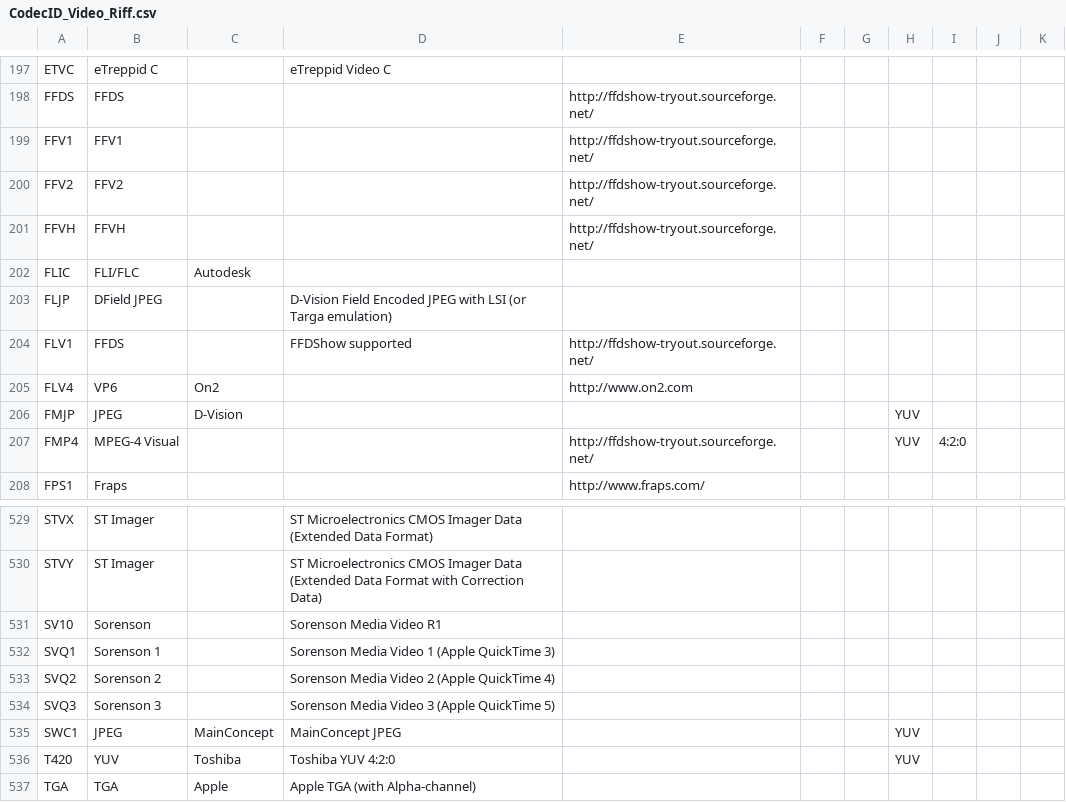
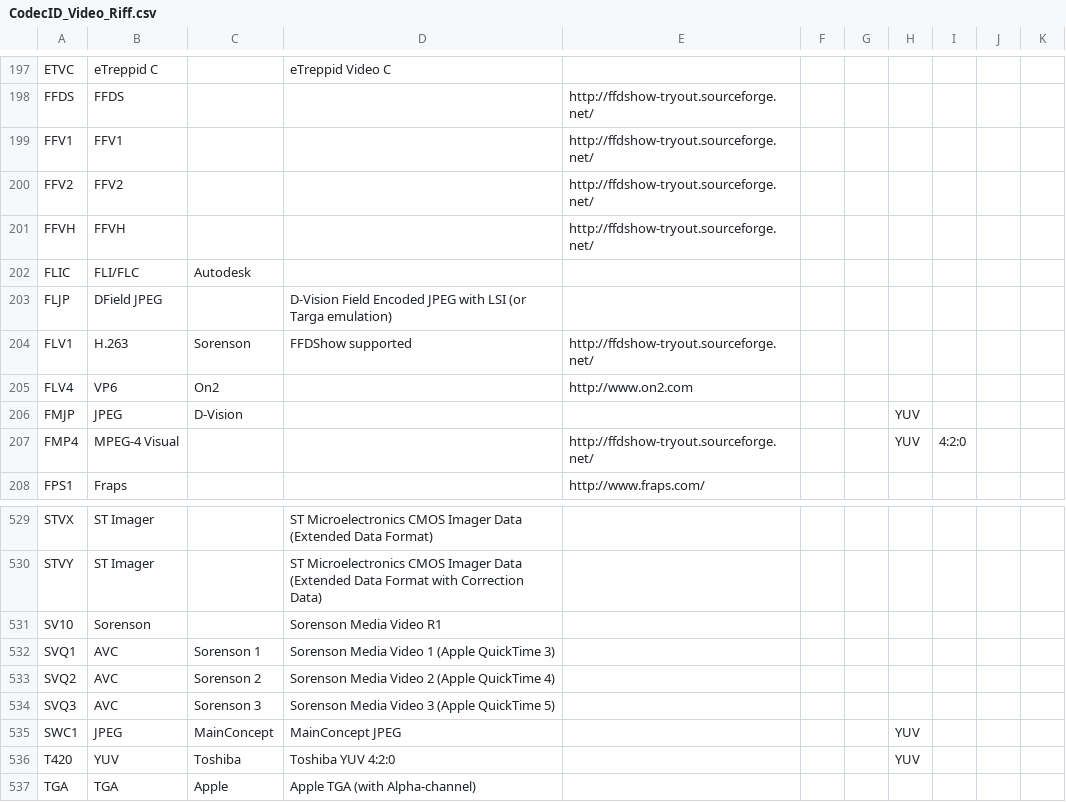
Before and after one commit to mediatest/mediatest, a CSV file: Source/Ressource/Text/DataBase/CodecID_Video_Riff.csv, drawn as a sheet; only a part is shown, gaps mark what is left out.

Commit message:
+ #3139276, FLV1 Codec ID to H.263
git-svn-id: svn://svn.code.sf.net/p/mediainfo/code/MediaInfoLib/trunk@3578 45c5ae6f-87cc-4fd0-92ee-e4f023fd80da

```diff
--- a/Source/Ressource/Text/DataBase/CodecID_Video_Riff.csv
+++ b/Source/Ressource/Text/DataBase/CodecID_Video_Riff.csv
@@ -203,3 +203,3 @@ FLIC;FLI/FLC;Autodesk;;;;;;
 FLJP;DField JPEG;;D-Vision Field Encoded JPEG with LSI (or Targa emulation);;;;;
-FLV1;FFDS;;FFDShow supported;http://ffdshow-tryout.sourceforge.net/;;;;
+FLV1;H.263;Sorenson;FFDShow supported;http://ffdshow-tryout.sourceforge.net/;;;;
 FLV4;VP6;On2;;http://www.on2.com;;;;
@@ -531,5 +531,5 @@ STVY;ST Imager;;ST Microelectronics CMOS Imager Data (Extended Data Format with
 SV10;Sorenson;;Sorenson Media Video R1;;;;;
-SVQ1;Sorenson 1;;Sorenson Media Video 1 (Apple QuickTime 3);;;;;
-SVQ2;Sorenson 2;;Sorenson Media Video 2 (Apple QuickTime 4);;;;;
-SVQ3;Sorenson 3;;Sorenson Media Video 3 (Apple QuickTime 5);;;;;
+SVQ1;AVC;Sorenson 1;Sorenson Media Video 1 (Apple QuickTime 3);;;;;
+SVQ2;AVC;Sorenson 2;Sorenson Media Video 2 (Apple QuickTime 4);;;;;
+SVQ3;AVC;Sorenson 3;Sorenson Media Video 3 (Apple QuickTime 5);;;;;
 SWC1;JPEG;MainConcept;MainConcept JPEG;;;;YUV
```
Also changed, not shown: 1 other file.
